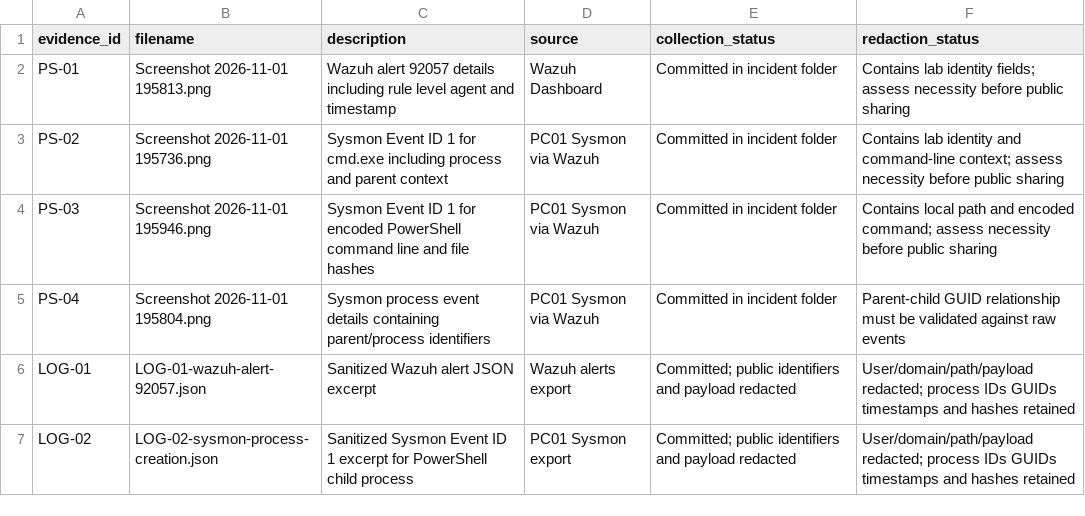
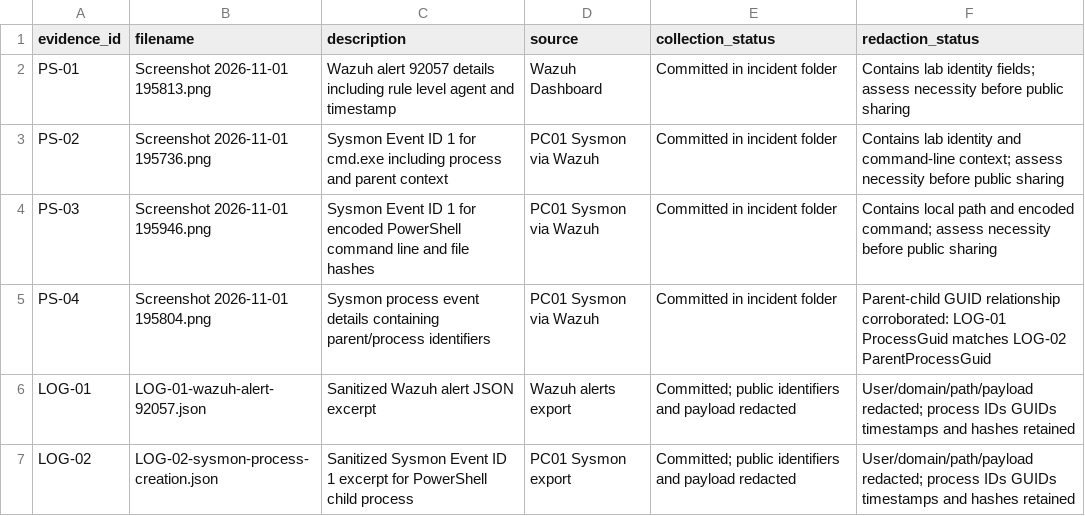
Before and after one commit to MohammedAlaa74/SOC-Home-Lab-Detection-and-Incident-Response, a CSV file: incidents/INC-001-PowerShell-Encoded-Command/evidence-manifest.csv, drawn as a sheet.

Commit message:
Record verified process GUID correlation in evidence manifest

```diff
--- a/incidents/INC-001-PowerShell-Encoded-Command/evidence-manifest.csv
+++ b/incidents/INC-001-PowerShell-Encoded-Command/evidence-manifest.csv
@@ -4,3 +4,3 @@ PS-02,Screenshot 2026-11-01 195736.png,Sysmon Event ID 1 for cmd.exe including p
 PS-03,Screenshot 2026-11-01 195946.png,Sysmon Event ID 1 for encoded PowerShell command line and file hashes,PC01 Sysmon via Wazuh,Committed in incident folder,Contains local path and encoded command; assess necessity before public sharing
-PS-04,Screenshot 2026-11-01 195804.png,Sysmon process event details containing parent/process identifiers,PC01 Sysmon via Wazuh,Committed in incident folder,Parent-child GUID relationship must be validated against raw events
+PS-04,Screenshot 2026-11-01 195804.png,Sysmon process event details containing parent/process identifiers,PC01 Sysmon via Wazuh,Committed in incident folder,Parent-child GUID relationship corroborated: LOG-01 ProcessGuid matches LOG-02 ParentProcessGuid
 LOG-01,LOG-01-wazuh-alert-92057.json,Sanitized Wazuh alert JSON excerpt,Wazuh alerts export,Committed; public identifiers and payload redacted,User/domain/path/payload redacted; process IDs GUIDs timestamps and hashes retained
```
